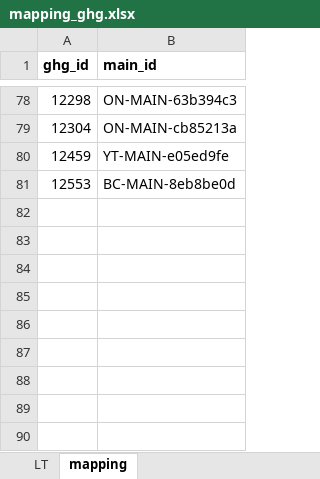
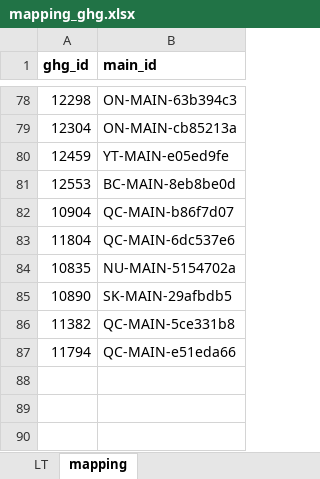
Before and after one commit to marpellan/metallican_db, an Excel workbook: data/Mappings/mapping_ghg.xlsx, sheet mapping, drawn as a sheet; only a part is shown, gaps mark what is left out; values as stored, in another font and other column widths than the file's, no borders; the diff names each change by its address in the sheet, - before the commit and + after, or states it on an @@ line.

```diff
--- a/data/Mappings/mapping_ghg.xlsx (sheet mapping)
+++ b/data/Mappings/mapping_ghg.xlsx (sheet mapping)
-row 82: (empty)
+row 82: 10904 | QC-MAIN-b86f7d07
-row 83: (empty)
+row 83: 11804 | QC-MAIN-6dc537e6
-row 84: (empty)
+row 84: 10835 | NU-MAIN-5154702a
-row 85: (empty)
+row 85: 10890 | SK-MAIN-29afbdb5
-row 86: (empty)
+row 86: 11382 | QC-MAIN-5ce331b8
-row 87: (empty)
+row 87: 11794 | QC-MAIN-e51eda66
```
Also changed, not shown: sheet LT, data/Companies_reports/Centerra Gold Inc/Data.xlsx, data/Mappings/mapping_npri.xlsx, 11 other files.
